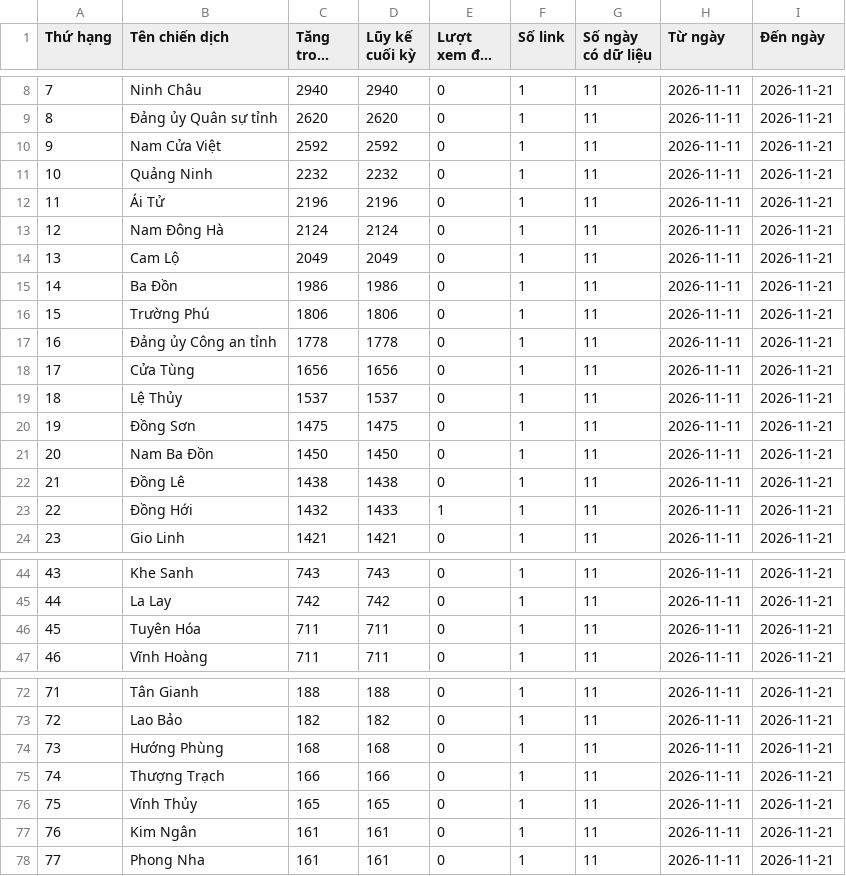
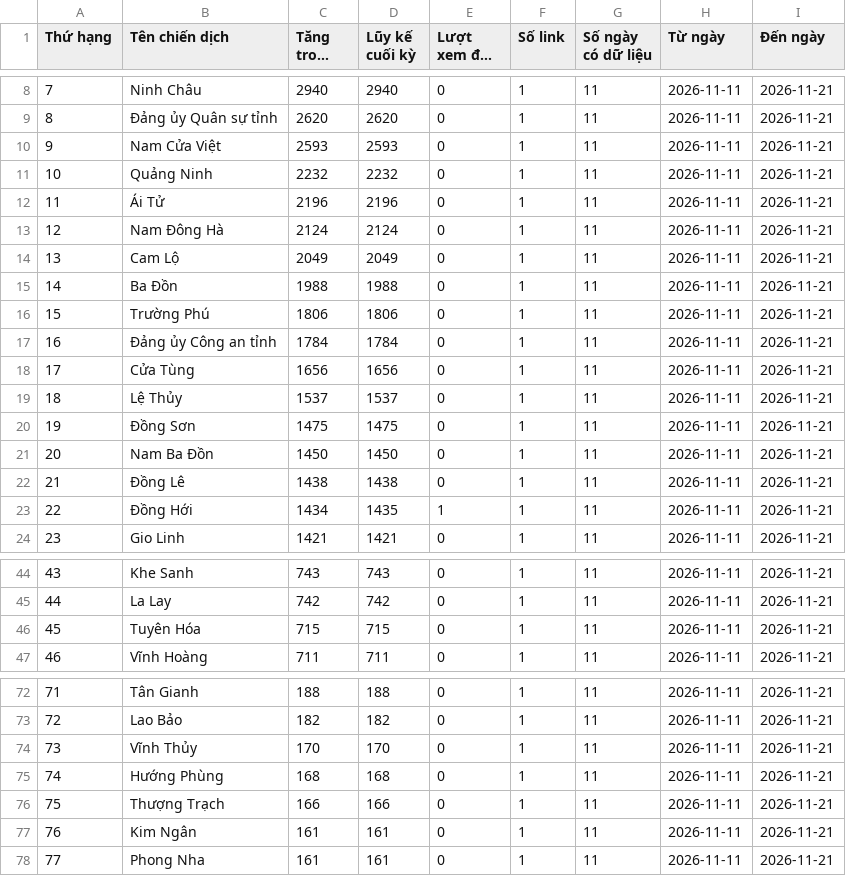
Before and after one commit to phuonglinh-ai/truyenthongquangtri, a CSV file: data.csv, drawn as a sheet; only a part is shown, gaps mark what is left out; long unchanged cells end in ….

Commit message:
Update data 2026-11-21 03:15

```diff
--- a/data.csv
+++ b/data.csv
@@ -9,3 +9,3 @@
 8,Đảng ủy Quân sự tỉnh,2620,2620,0,1,11,2026-11-11,2026-11-21
-9,Nam Cửa Việt,2592,2592,0,1,11,2026-11-11,2026-11-21
+9,Nam Cửa Việt,2593,2593,0,1,11,2026-11-11,2026-11-21
 10,Quảng Ninh,2232,2232,0,1,11,2026-11-11,2026-11-21
@@ -14,5 +14,5 @@
 13,Cam Lộ,2049,2049,0,1,11,2026-11-11,2026-11-21
-14,Ba Đồn,1986,1986,0,1,11,2026-11-11,2026-11-21
+14,Ba Đồn,1988,1988,0,1,11,2026-11-11,2026-11-21
 15,Trường Phú,1806,1806,0,1,11,2026-11-11,2026-11-21
-16,Đảng ủy Công an tỉnh,1778,1778,0,1,11,2026-11-11,2026-11-21
+16,Đảng ủy Công an tỉnh,1784,1784,0,1,11,2026-11-11,2026-11-21
 17,Cửa Tùng,1656,1656,0,1,11,2026-11-11,2026-11-21
@@ -22,3 +22,3 @@
 21,Đồng Lê,1438,1438,0,1,11,2026-11-11,2026-11-21
-22,Đồng Hới,1432,1433,1,1,11,2026-11-11,2026-11-21
+22,Đồng Hới,1434,1435,1,1,11,2026-11-11,2026-11-21
 23,Gio Linh,1421,1421,0,1,11,2026-11-11,2026-11-21
@@ -45,3 +45,3 @@
 44,La Lay,742,742,0,1,11,2026-11-11,2026-11-21
-45,Tuyên Hóa,711,711,0,1,11,2026-11-11,2026-11-21
+45,Tuyên Hóa,715,715,0,1,11,2026-11-11,2026-11-21
 46,Vĩnh Hoàng,711,711,0,1,11,2026-11-11,2026-11-21
@@ -73,5 +73,5 @@
 72,Lao Bảo,182,182,0,1,11,2026-11-11,2026-11-21
-73,Hướng Phùng,168,168,0,1,11,2026-11-11,2026-11-21
-74,Thượng Trạch,166,166,0,1,11,2026-11-11,2026-11-21
-75,Vĩnh Thủy,165,165,0,1,11,2026-11-11,2026-11-21
+73,Vĩnh Thủy,170,170,0,1,11,2026-11-11,2026-11-21
+74,Hướng Phùng,168,168,0,1,11,2026-11-11,2026-11-21
+75,Thượng Trạch,166,166,0,1,11,2026-11-11,2026-11-21
 76,Kim Ngân,161,161,0,1,11,2026-11-11,2026-11-21
```
